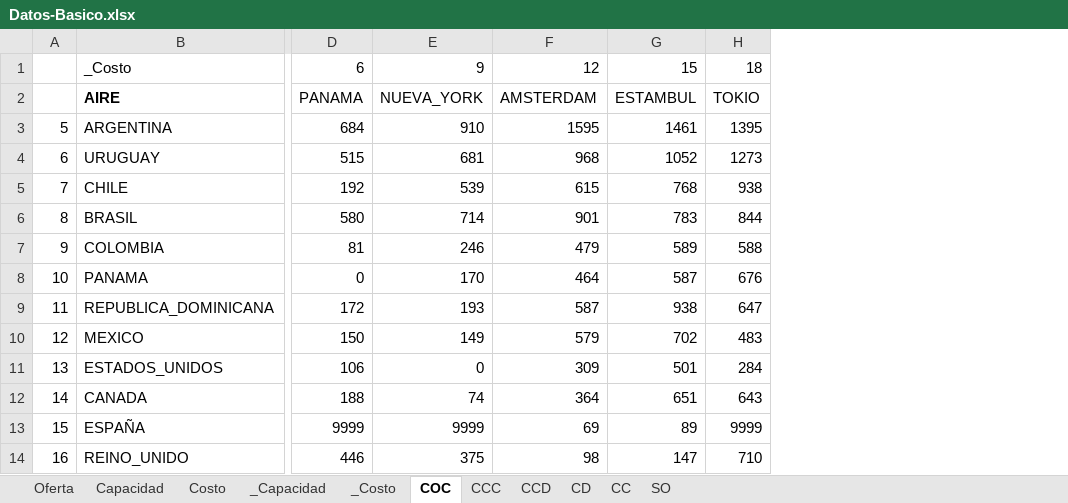
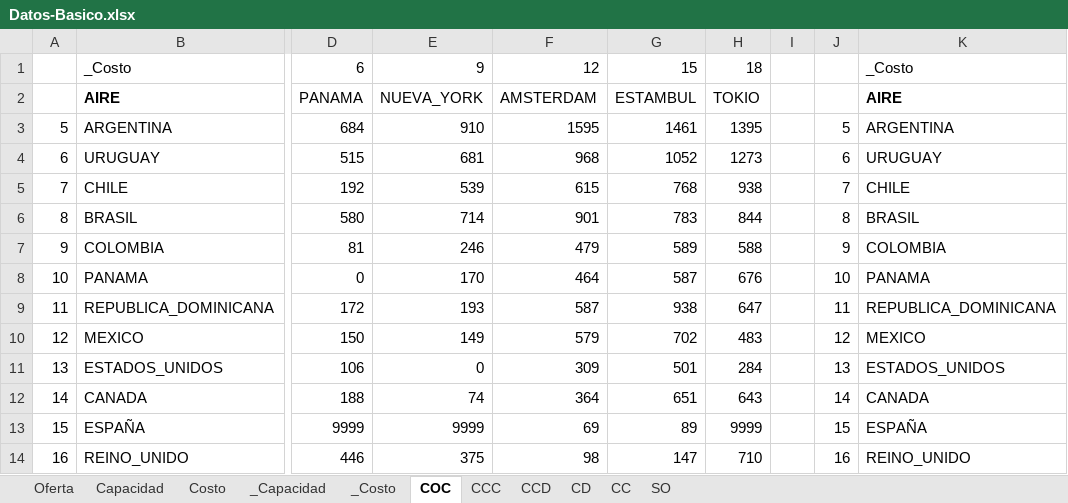
Before and after one commit to NicolasEzequielZulaicaRivera/FIUBA_MOOP, an Excel workbook: TPS/TP2/datos/Datos-Basico.xlsx, sheet COC, drawn as a sheet; only a part is shown, gaps mark what is left out; values as stored, in another font and other column widths than the file's, no borders; charts and pictures not drawn; the diff names each change by its address in the sheet, - before the commit and + after, or states it on an @@ line.

```diff
--- a/TPS/TP2/datos/Datos-Basico.xlsx (sheet COC)
+++ b/TPS/TP2/datos/Datos-Basico.xlsx (sheet COC)
+column I, empty
+column J, rows 3-14: 5 | 6 | 7 | 8 | 9 | 10 | 11 | 12 | 13 | 14 | 15 | 16
+column K, rows 1-14: _Costo | AIRE | ARGENTINA | URUGUAY | CHILE | BRASIL | COLOMBIA | PANAMA | REPUBLICA_DOMINICANA | MEXICO | ESTADOS_UNIDOS | CANADA | ESPAÑA | REINO_UNIDO
```
Also changed, not shown: 33 other files.
